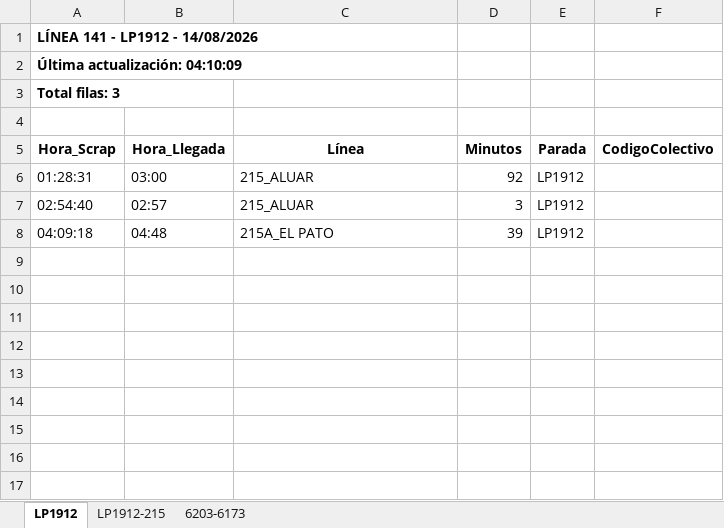
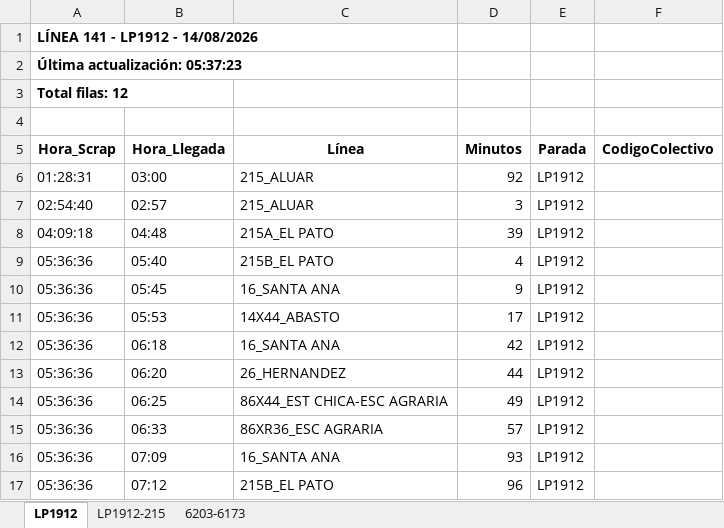
Before and after one commit to palomac00/recolector-colectivos, an Excel workbook: data/horarios-141-2026-08-14.xlsx, sheet LP1912, drawn as a sheet; values as stored, in another font and other column widths than the file's, no borders; the diff names each change by its address in the sheet, - before the commit and + after, or states it on an @@ line.

```diff
--- a/data/horarios-141-2026-08-14.xlsx (sheet LP1912)
+++ b/data/horarios-141-2026-08-14.xlsx (sheet LP1912)
-A2 (Hora_Scrap): Última actualización: 04:10:09
+A2 (Hora_Scrap): Última actualización: 05:37:23
-A3 (Hora_Scrap): Total filas: 3
+A3 (Hora_Scrap): Total filas: 12
+row 9: 05:36:36 | 05:40 | 215B_EL PATO | 4 | LP1912
+row 10: 05:36:36 | 05:45 | 16_SANTA ANA | 9 | LP1912
+row 11: 05:36:36 | 05:53 | 14X44_ABASTO | 17 | LP1912
+row 12: 05:36:36 | 06:18 | 16_SANTA ANA | 42 | LP1912
+row 13: 05:36:36 | 06:20 | 26_HERNANDEZ | 44 | LP1912
+row 14: 05:36:36 | 06:25 | 86X44_EST CHICA-ESC AGRARIA | 49 | LP1912
+row 15: 05:36:36 | 06:33 | 86XR36_ESC AGRARIA | 57 | LP1912
+row 16: 05:36:36 | 07:09 | 16_SANTA ANA | 93 | LP1912
+row 17: 05:36:36 | 07:12 | 215B_EL PATO | 96 | LP1912
```
Also changed, not shown: sheet 6203-6173, sheet LP1912-215, 2 other files.
